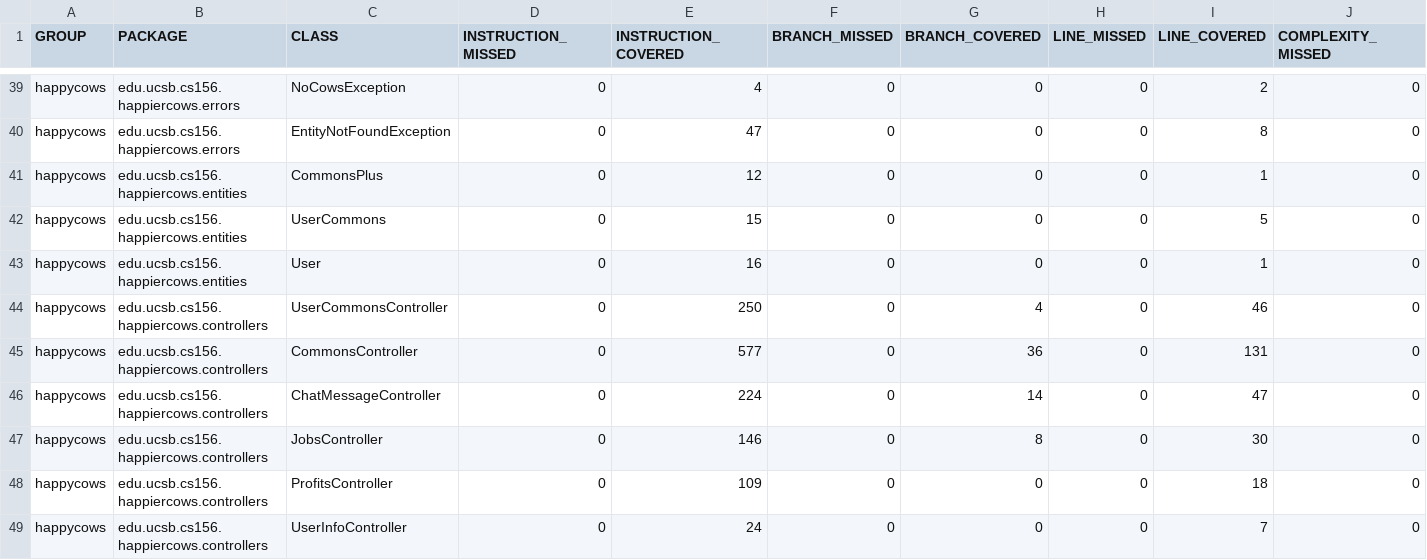
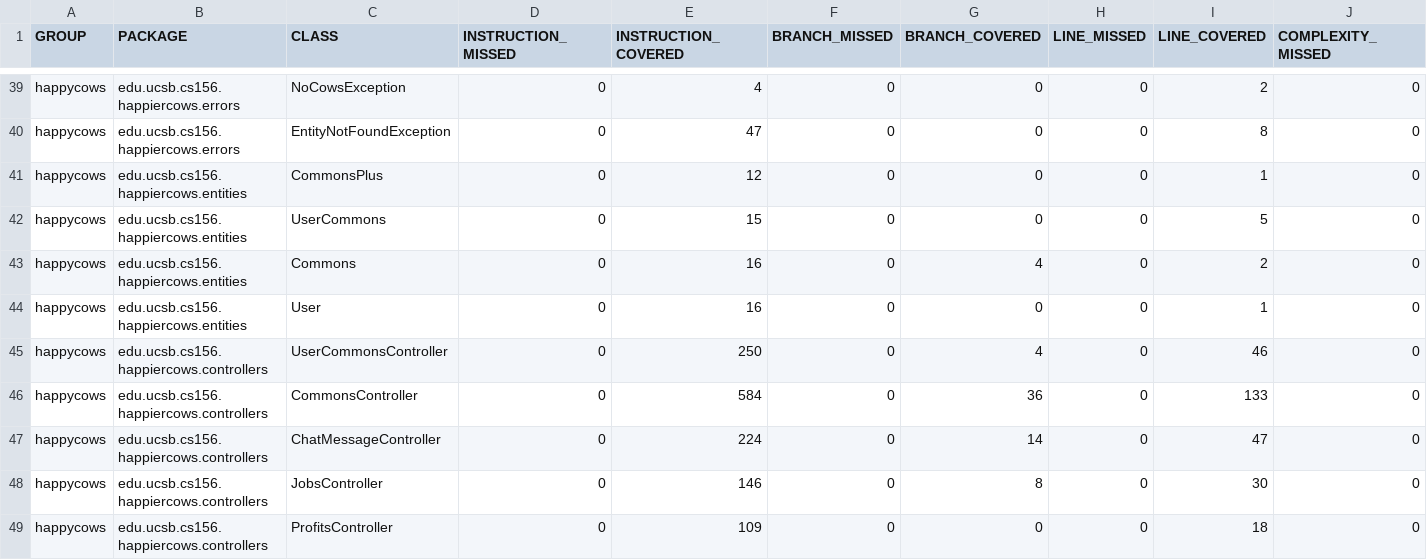
Before and after one commit to ucsb-cs156-f23/proj-happycows-f23-5pm-3, a CSV file: jacoco/jacoco.csv, drawn as a sheet; only a part is shown, gaps mark what is left out; the shorter side is filled out with more unchanged rows; addresses are those after the commit; rows hold the shown columns only; the diff names each change by its address in the sheet, - before the commit and + after, or states it on an @@ line.

Commit message:
Deploying to gh-pages from @ ucsb-cs156-f23/proj-happycows-f23-5pm-3@3c4a338b60bc4f7714e29a019aabdf2e0ac63591 🚀

```diff
--- a/jacoco/jacoco.csv
+++ b/jacoco/jacoco.csv
+row 43: happycows | edu.ucsb.cs156.happiercows.entities | Commons | 0 | 16 | 0 | 4 | 0 | 2 | 0
-E46 (INSTRUCTION_COVERED): 577
+E46 (INSTRUCTION_COVERED): 584
-I46 (LINE_COVERED): 131
+I46 (LINE_COVERED): 133
```
Also changed, not shown: 11 other files.
